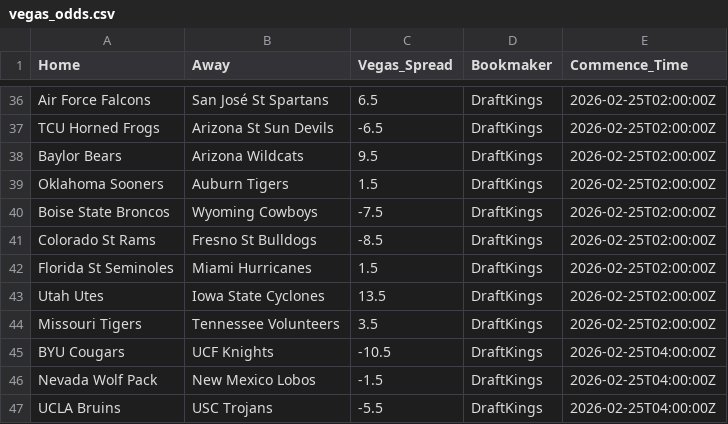
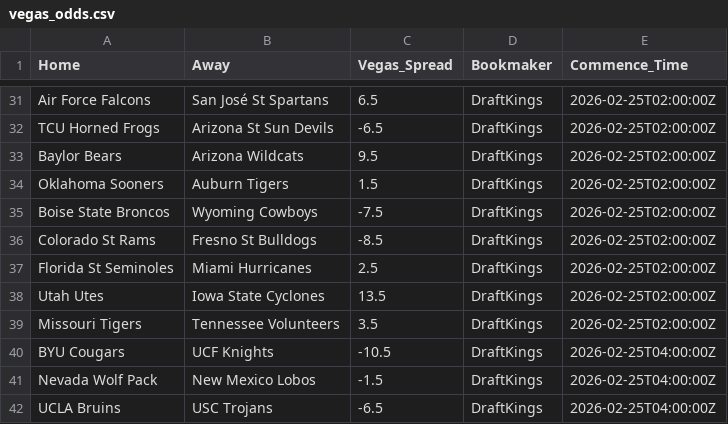
Before and after one commit to Vision919/cbb-sharp-data, a CSV file: vegas_odds.csv, drawn as a sheet; only a part is shown, gaps mark what is left out; the diff covers the shown part only.

Commit message:
Vegas Update 2026-02-23 21:30:57.882479

```diff
--- a/vegas_odds.csv
+++ b/vegas_odds.csv
@@ -41,3 +36,3 @@ Boise State Broncos,Wyoming Cowboys,-7.5,DraftKings,2026-02-25T02:00:00Z
 Colorado St Rams,Fresno St Bulldogs,-8.5,DraftKings,2026-02-25T02:00:00Z
-Florida St Seminoles,Miami Hurricanes,1.5,DraftKings,2026-02-25T02:00:00Z
+Florida St Seminoles,Miami Hurricanes,2.5,DraftKings,2026-02-25T02:00:00Z
 Utah Utes,Iowa State Cyclones,13.5,DraftKings,2026-02-25T02:00:00Z
@@ -46,2 +41,2 @@ BYU Cougars,UCF Knights,-10.5,DraftKings,2026-02-25T04:00:00Z
 Nevada Wolf Pack,New Mexico Lobos,-1.5,DraftKings,2026-02-25T04:00:00Z
-UCLA Bruins,USC Trojans,-5.5,DraftKings,2026-02-25T04:00:00Z
+UCLA Bruins,USC Trojans,-6.5,DraftKings,2026-02-25T04:00:00Z
```
Also changed, not shown: 3 added rows, 8 removed rows, 1 moved row and 8 edited cells elsewhere in this file.
